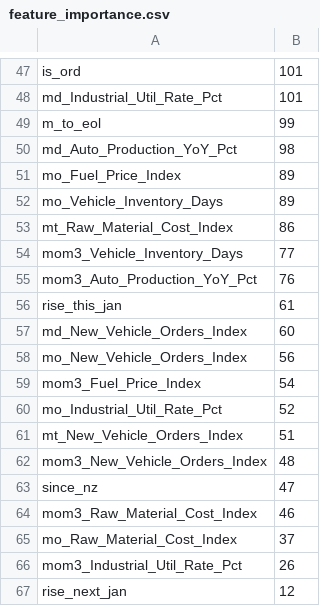
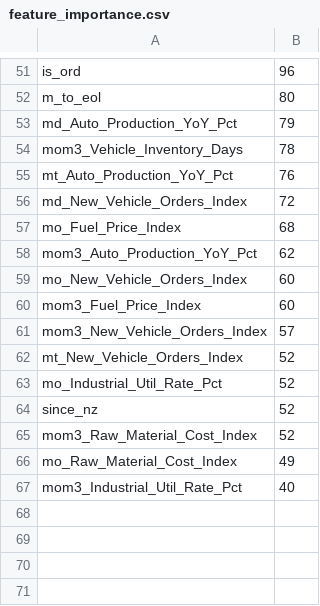
Before and after one commit to ankit-cybertron/Celeris, a CSV file: outputs/feature_importance.csv, drawn as a sheet; only a part is shown, gaps mark what is left out; removed rows and columns are numbered as before the commit, all else as after; the diff covers the shown part only; the diff names each change by its address in the sheet, - before the commit and + after, or states it on an @@ line.

```diff
--- a/outputs/feature_importance.csv
+++ b/outputs/feature_importance.csv
-B51: 101
+B51: 96
-row 48: md_Industrial_Util_Rate_Pct | 101
-B52: 99
+B52: 80
-B53: 98
+B53: 79
-row 51: mo_Fuel_Price_Index | 89
-row 52: mo_Vehicle_Inventory_Days | 89
-row 53: mt_Raw_Material_Cost_Index | 86
-B54: 77
+B54: 78
-A55: mom3_Auto_Production_YoY_Pct
+A55: mt_Auto_Production_YoY_Pct
-row 56: rise_this_jan | 61
-B56: 60
+B56: 72
+row 57: mo_Fuel_Price_Index | 68
+row 58: mom3_Auto_Production_YoY_Pct | 62
-B59: 56
+B59: 60
-B60: 54
+B60: 60
+row 61: mom3_New_Vehicle_Orders_Index | 57
+row 62: mt_New_Vehicle_Orders_Index | 52
-row 61: mt_New_Vehicle_Orders_Index | 51
-row 62: mom3_New_Vehicle_Orders_Index | 48
-B64: 47
+B64: 52
-B65: 46
+B65: 52
-B66: 37
+B66: 49
-B67: 26
+B67: 40
-row 67: rise_next_jan | 12
```
Also changed, not shown: 23 added rows, 19 removed rows and 26 edited cells elsewhere in this file, outputs/backtest/interval_coverage_crossorigin.csv, outputs/backtest/intervals_scale.csv, 30 other files.
